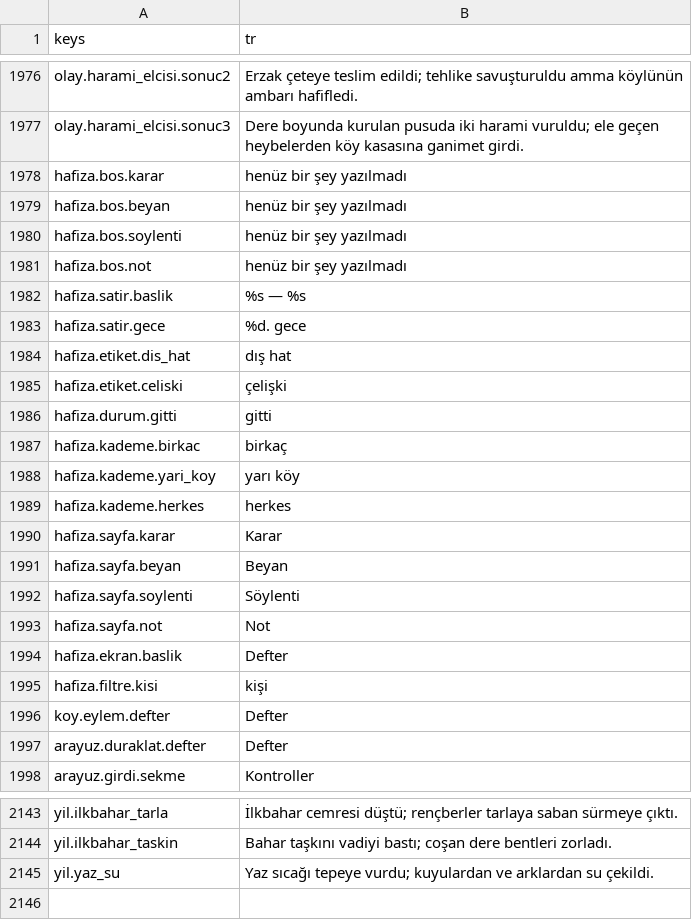
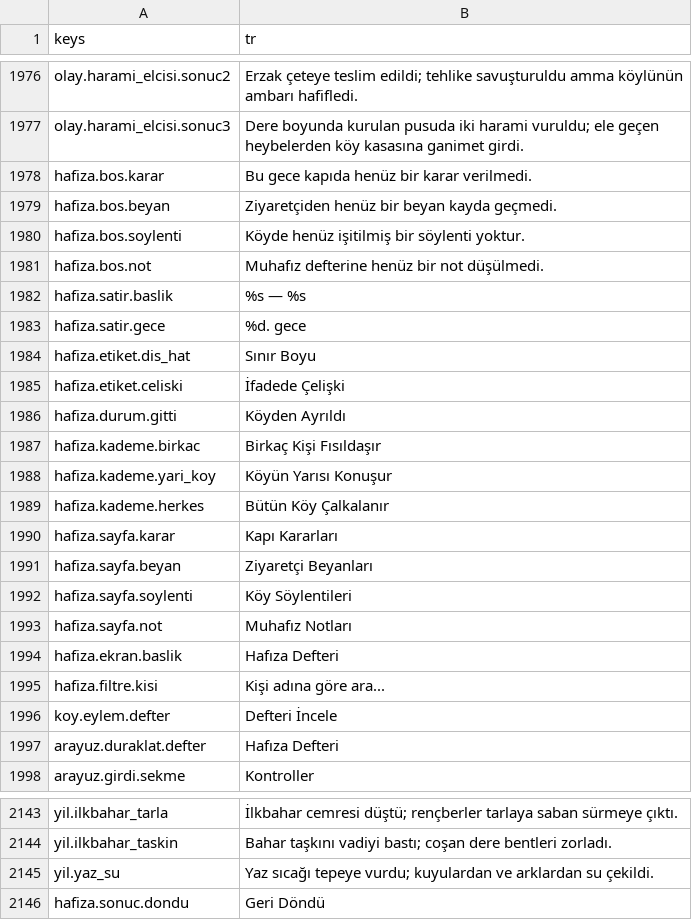
Before and after one commit to berk103458/GameDevoloper, a CSV file: data/metin/metinler.csv, drawn as a sheet; only a part is shown, gaps mark what is left out.

Commit message:
YER-04: hafiza defteri yer tutucu metinleri yerlestirildi (Antigravity)

```diff
--- a/data/metin/metinler.csv
+++ b/data/metin/metinler.csv
@@ -1979,22 +1979,22 @@ olay.harami_elcisi.sonuc2,Erzak çeteye teslim edildi; tehlike savuşturuldu amm
 olay.harami_elcisi.sonuc3,Dere boyunda kurulan pusuda iki harami vuruldu; ele geçen heybelerden köy kasasına ganimet girdi.
-hafiza.bos.karar,henüz bir şey yazılmadı
-hafiza.bos.beyan,henüz bir şey yazılmadı
-hafiza.bos.soylenti,henüz bir şey yazılmadı
-hafiza.bos.not,henüz bir şey yazılmadı
+hafiza.bos.karar,Bu gece kapıda henüz bir karar verilmedi.
+hafiza.bos.beyan,Ziyaretçiden henüz bir beyan kayda geçmedi.
+hafiza.bos.soylenti,Köyde henüz işitilmiş bir söylenti yoktur.
+hafiza.bos.not,Muhafız defterine henüz bir not düşülmedi.
 hafiza.satir.baslik,%s — %s
 hafiza.satir.gece,%d. gece
-hafiza.etiket.dis_hat,dış hat
-hafiza.etiket.celiski,çelişki
-hafiza.durum.gitti,gitti
-hafiza.kademe.birkac,birkaç
-hafiza.kademe.yari_koy,yarı köy
-hafiza.kademe.herkes,herkes
-hafiza.sayfa.karar,Karar
-hafiza.sayfa.beyan,Beyan
-hafiza.sayfa.soylenti,Söylenti
-hafiza.sayfa.not,Not
-hafiza.ekran.baslik,Defter
-hafiza.filtre.kisi,kişi
-koy.eylem.defter,Defter
-arayuz.duraklat.defter,Defter
+hafiza.etiket.dis_hat,Sınır Boyu
+hafiza.etiket.celiski,İfadede Çelişki
+hafiza.durum.gitti,Köyden Ayrıldı
+hafiza.kademe.birkac,Birkaç Kişi Fısıldaşır
+hafiza.kademe.yari_koy,Köyün Yarısı Konuşur
+hafiza.kademe.herkes,Bütün Köy Çalkalanır
+hafiza.sayfa.karar,Kapı Kararları
+hafiza.sayfa.beyan,Ziyaretçi Beyanları
+hafiza.sayfa.soylenti,Köy Söylentileri
+hafiza.sayfa.not,Muhafız Notları
+hafiza.ekran.baslik,Hafıza Defteri
+hafiza.filtre.kisi,Kişi adına göre ara...
+koy.eylem.defter,Defteri İncele
+arayuz.duraklat.defter,Hafıza Defteri
 arayuz.girdi.sekme,Kontroller
@@ -2156 +2156,2 @@ yil.ilkbahar_taskin,Bahar taşkını vadiyi bastı; coşan dere bentleri zorlad
 yil.yaz_su,Yaz sıcağı tepeye vurdu; kuyulardan ve arklardan su çekildi.
+hafiza.sonuc.dondu,Geri Döndü
```
Also changed, not shown: docs/YER_TUTUCU_METINLER.csv, 1 other file.
